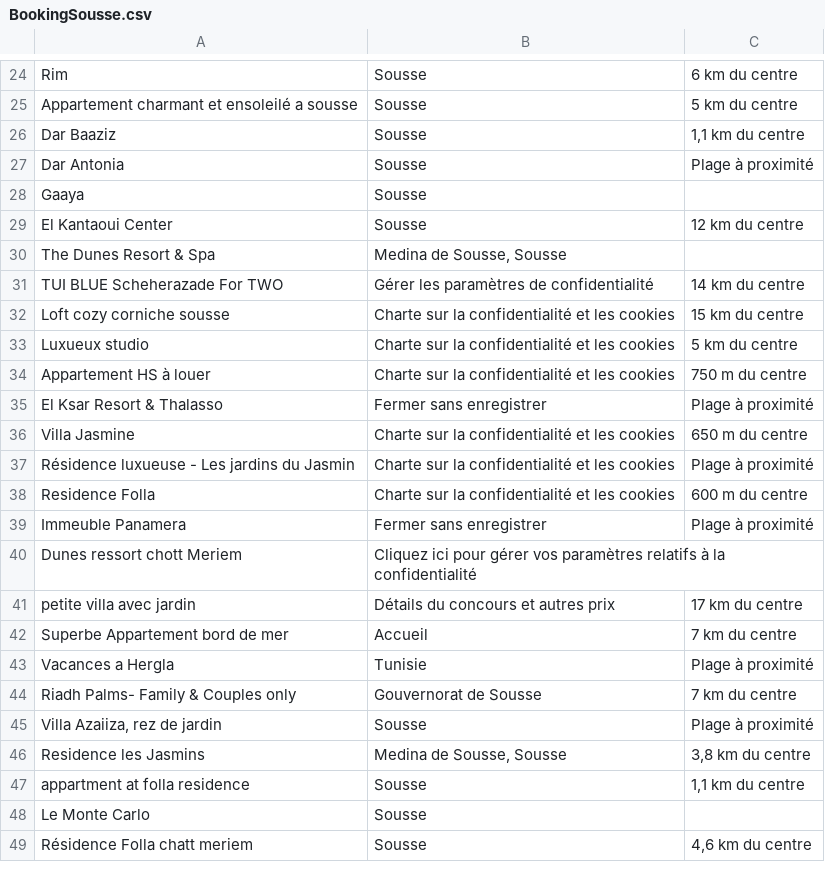
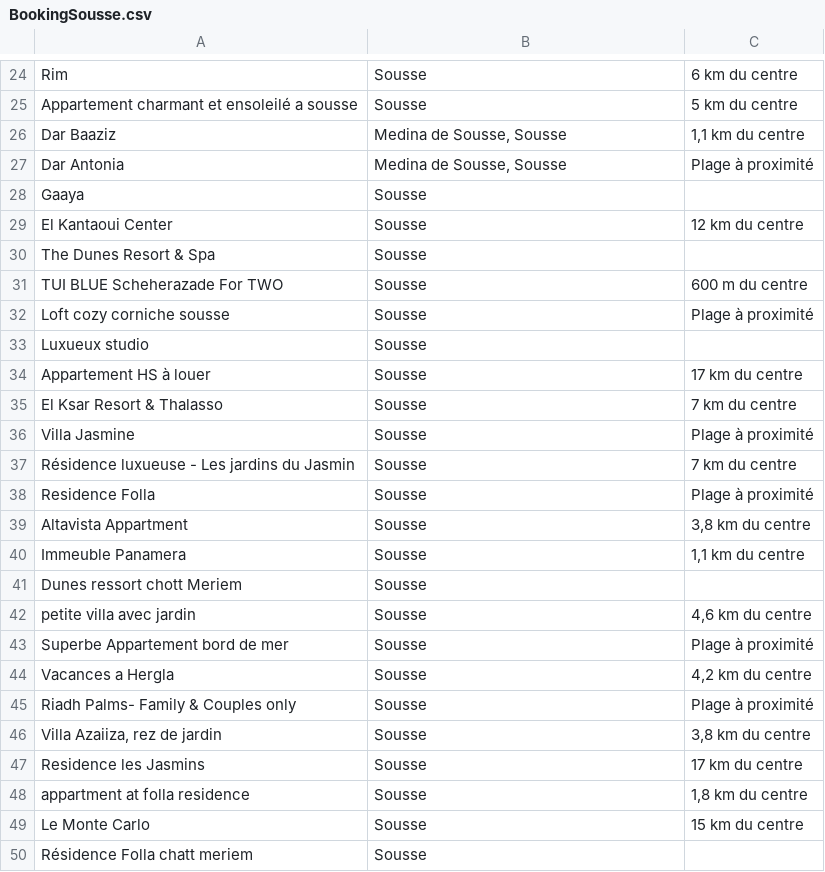
Before and after one commit to kheliljawher/assistant-virtuel, a CSV file: BookingSousse.csv, drawn as a sheet; only a part is shown, gaps mark what is left out; addresses are those after the commit; the diff covers the shown part only; the diff names each change by its address in the sheet, - before the commit and + after, or states it on an @@ line.

```diff
--- a/BookingSousse.csv
+++ b/BookingSousse.csv
-B26:B27: Sousse
+B26:B27: Medina de Sousse, Sousse
-B30: Medina de Sousse, Sousse
+B30: Sousse
-B31: Gérer les paramètres de confidentialité
+B31: Sousse
-C31: 14 km du centre
+C31: 600 m du centre
-B32:B34: Charte sur la confidentialité et les cookies
+B32:B34: Sousse
-C32: 15 km du centre
+C32: Plage à proximité
-C33: 5 km du centre
+C33: (empty)
-C34: 750 m du centre
+C34: 17 km du centre
-B35: Fermer sans enregistrer
+B35: Sousse
-C35: Plage à proximité
+C35: 7 km du centre
-B36:B38: Charte sur la confidentialité et les cookies
+B36:B38: Sousse
-C36: 650 m du centre
+C36: Plage à proximité
-C37: Plage à proximité
+C37: 7 km du centre
-C38: 600 m du centre
+C38: Plage à proximité
+row 39: Altavista Appartment | Sousse | 3,8 km du centre
-B40: Fermer sans enregistrer
+B40: Sousse
-C40: Plage à proximité
+C40: 1,1 km du centre
-B41: Cliquez ici pour gérer vos paramètres relatifs à la confidentialité
+B41: Sousse
-B42: Détails du concours et autres prix
+B42: Sousse
-C42: 17 km du centre
+C42: 4,6 km du centre
-B43: Accueil
+B43: Sousse
-C43: 7 km du centre
+C43: Plage à proximité
-B44: Tunisie
+B44: Sousse
-C44: Plage à proximité
+C44: 4,2 km du centre
-B45: Gouvernorat de Sousse
+B45: Sousse
-C45: 7 km du centre
+C45: Plage à proximité
-C46: Plage à proximité
+C46: 3,8 km du centre
-B47: Medina de Sousse, Sousse
+B47: Sousse
-C47: 3,8 km du centre
+C47: 17 km du centre
-C48: 1,1 km du centre
+C48: 1,8 km du centre
-C49: (empty)
+C49: 15 km du centre
-C50: 4,6 km du centre
+C50: (empty)
```
Also changed, not shown: 1 removed row and 7 edited cells elsewhere in this file, Booking.csv, 1 other file.
